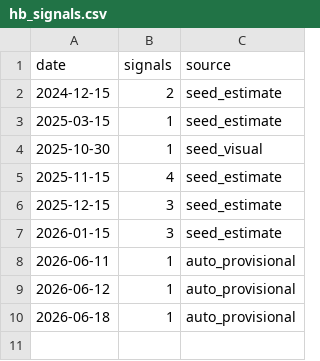
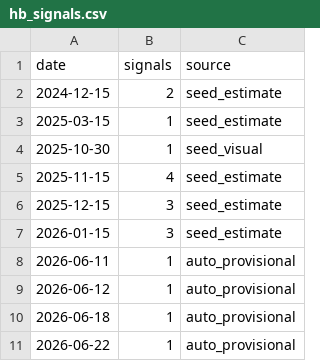
Before and after one commit to hatkohei0611-design/market-monitor, a CSV file: data/hb_signals.csv, drawn as a sheet; the diff names each change by its address in the sheet, - before the commit and + after, or states it on an @@ line.

```diff
--- a/data/hb_signals.csv
+++ b/data/hb_signals.csv
+row 11: 2026-06-22 | 1 | auto_provisional
```
Also changed, not shown: data/breadth_daily.csv, data/score_history.csv, 6 other files.
